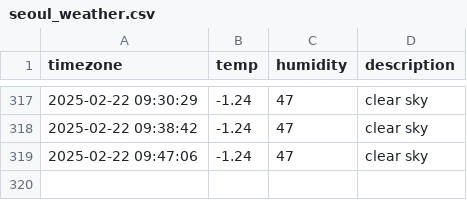
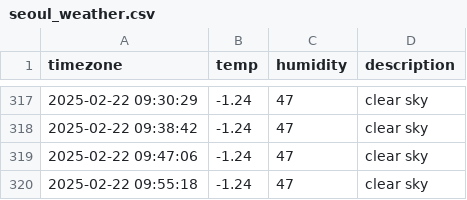
Before and after one commit to ssb0502/seoul_weather, a CSV file: seoul_weather.csv, drawn as a sheet; only a part is shown, gaps mark what is left out.

```diff
--- a/seoul_weather.csv
+++ b/seoul_weather.csv
@@ -319 +319,2 @@ timezone,temp,humidity,description
 2025-02-22 09:47:06,-1.24,47,clear sky
+2025-02-22 09:55:18,-1.24,47,clear sky
```
